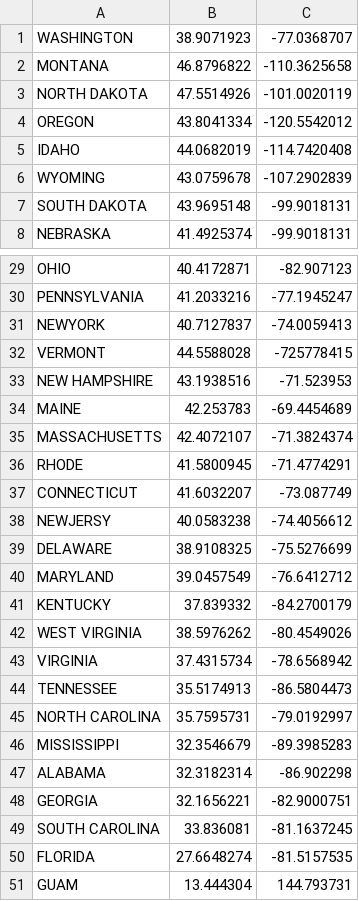
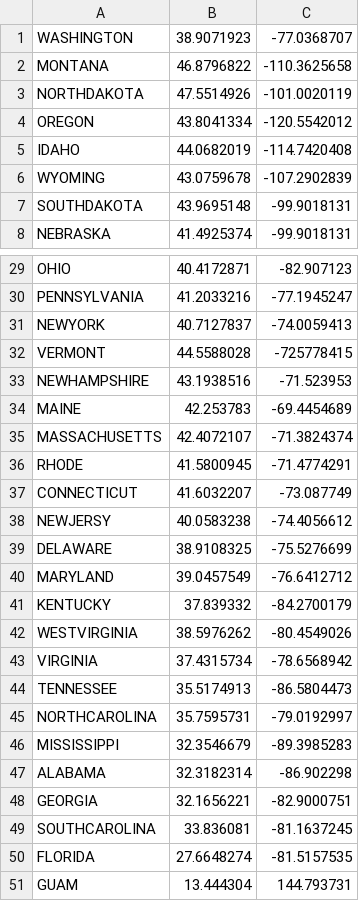
Before and after one commit to timewizhan/MSProject, a CSV file: Server/SNS/rsc/coord_list.csv, drawn as a sheet; only a part is shown, gaps mark what is left out.

```diff
--- a/Server/SNS/rsc/coord_list.csv
+++ b/Server/SNS/rsc/coord_list.csv
@@ -2,3 +2,3 @@ WASHINGTON,38.9071923,-77.0368707
 MONTANA,46.8796822,-110.3625658
-NORTH DAKOTA,47.5514926,-101.0020119
+NORTHDAKOTA,47.5514926,-101.0020119
 OREGON,43.8041334,-120.5542012
@@ -6,3 +6,3 @@ IDAHO,44.0682019,-114.7420408
 WYOMING,43.0759678,-107.2902839
-SOUTH DAKOTA,43.9695148,-99.9018131
+SOUTHDAKOTA,43.9695148,-99.9018131
 NEBRASKA,41.4925374,-99.9018131
@@ -32,3 +32,3 @@ NEWYORK,40.7127837,-74.0059413
 VERMONT,44.5588028,-725778415
-NEW HAMPSHIRE,43.1938516,-71.523953
+NEWHAMPSHIRE,43.1938516,-71.523953
 MAINE,42.253783,-69.4454689
@@ -41,6 +41,6 @@ MARYLAND,39.0457549,-76.6412712
 KENTUCKY,37.839332,-84.2700179
-WEST VIRGINIA,38.5976262,-80.4549026
+WESTVIRGINIA,38.5976262,-80.4549026
 VIRGINIA,37.4315734,-78.6568942
 TENNESSEE,35.5174913,-86.5804473
-NORTH CAROLINA,35.7595731,-79.0192997
+NORTHCAROLINA,35.7595731,-79.0192997
 MISSISSIPPI,32.3546679,-89.3985283
@@ -48,3 +48,3 @@ ALABAMA,32.3182314,-86.902298
 GEORGIA,32.1656221,-82.9000751
-SOUTH CAROLINA,33.836081,-81.1637245
+SOUTHCAROLINA,33.836081,-81.1637245
 FLORIDA,27.6648274,-81.5157535
```
Also changed, not shown: 2 other files.
